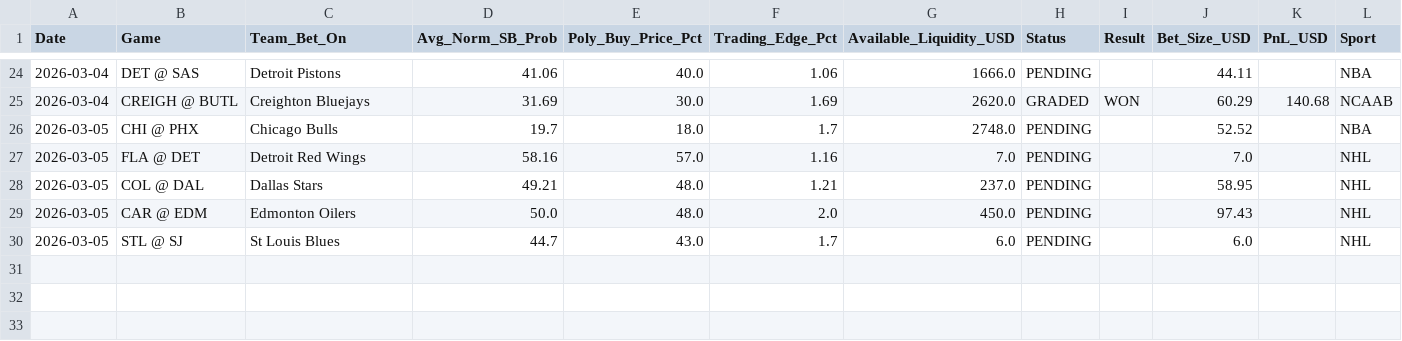
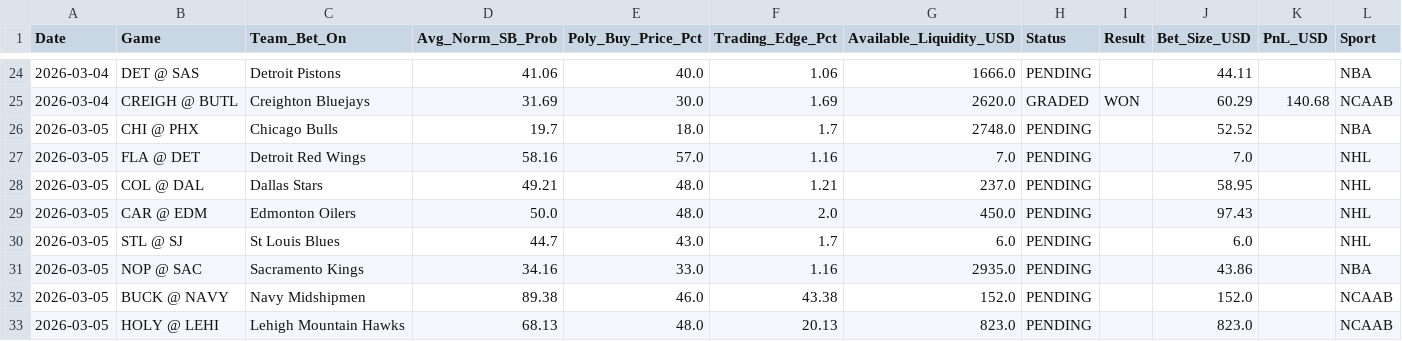
Before and after one commit to pmatorras/poly-bot, a CSV file: data/paper_trades.csv, drawn as a sheet; only a part is shown, gaps mark what is left out; the diff names each change by its address in the sheet, - before the commit and + after, or states it on an @@ line.

```diff
--- a/data/paper_trades.csv
+++ b/data/paper_trades.csv
+row 31: 2026-03-05 | NOP @ SAC | Sacramento Kings | 34.16 | 33.0 | 1.16 | 2935.0 | PENDING |  | 43.86 |  | NBA
+row 32: 2026-03-05 | BUCK @ NAVY | Navy Midshipmen | 89.38 | 46.0 | 43.38 | 152.0 | PENDING |  | 152.0 |  | NCAAB
+row 33: 2026-03-05 | HOLY @ LEHI | Lehigh Mountain Hawks | 68.13 | 48.0 | 20.13 | 823.0 | PENDING |  | 823.0 |  | NCAAB
```
Also changed, not shown: 1 other file.
